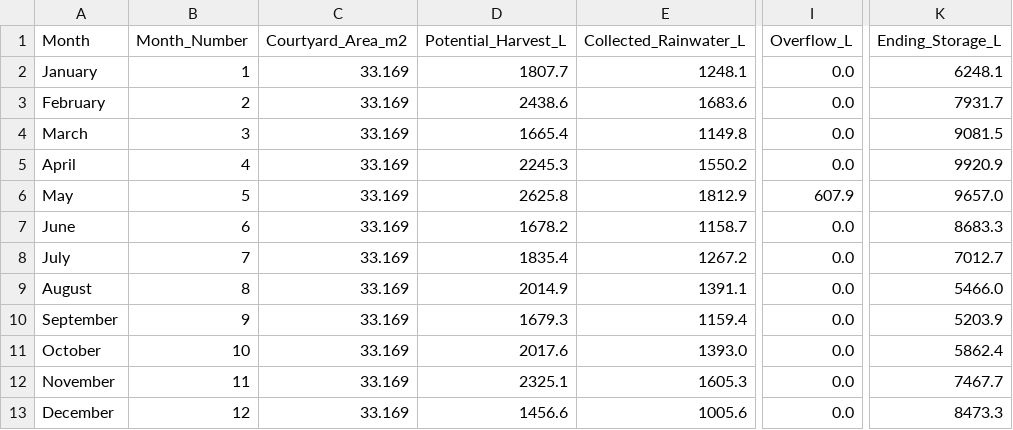
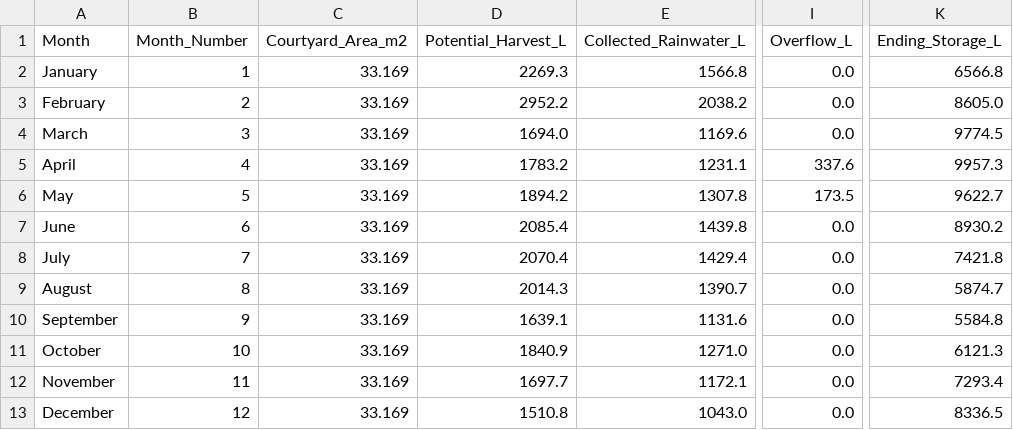
Before and after one commit to daouimaryem/couree_blasin_water, a CSV file: couree_scenario1_courtyard.csv, drawn as a sheet; only a part is shown, gaps mark what is left out; the diff names each change by its address in the sheet, - before the commit and + after, or states it on an @@ line.

```diff
--- a/couree_scenario1_courtyard.csv
+++ b/couree_scenario1_courtyard.csv
-D2 (Potential_Harvest_L): 1807.7
+D2 (Potential_Harvest_L): 2269.3
-E2 (Collected_Rainwater_L): 1248.1
+E2 (Collected_Rainwater_L): 1566.8
-K2 (Ending_Storage_L): 6248.1
+K2 (Ending_Storage_L): 6566.8
-D3 (Potential_Harvest_L): 2438.6
+D3 (Potential_Harvest_L): 2952.2
-E3 (Collected_Rainwater_L): 1683.6
+E3 (Collected_Rainwater_L): 2038.2
-K3 (Ending_Storage_L): 7931.7
+K3 (Ending_Storage_L): 8605.0
-D4 (Potential_Harvest_L): 1665.4
+D4 (Potential_Harvest_L): 1694.0
-E4 (Collected_Rainwater_L): 1149.8
+E4 (Collected_Rainwater_L): 1169.6
-K4 (Ending_Storage_L): 9081.5
+K4 (Ending_Storage_L): 9774.5
-D5 (Potential_Harvest_L): 2245.3
+D5 (Potential_Harvest_L): 1783.2
-E5 (Collected_Rainwater_L): 1550.2
+E5 (Collected_Rainwater_L): 1231.1
-I5 (Overflow_L): 0.0
+I5 (Overflow_L): 337.6
-K5 (Ending_Storage_L): 9920.9
+K5 (Ending_Storage_L): 9957.3
-D6 (Potential_Harvest_L): 2625.8
+D6 (Potential_Harvest_L): 1894.2
-E6 (Collected_Rainwater_L): 1812.9
+E6 (Collected_Rainwater_L): 1307.8
-I6 (Overflow_L): 607.9
+I6 (Overflow_L): 173.5
-K6 (Ending_Storage_L): 9657.0
+K6 (Ending_Storage_L): 9622.7
-D7 (Potential_Harvest_L): 1678.2
+D7 (Potential_Harvest_L): 2085.4
-E7 (Collected_Rainwater_L): 1158.7
+E7 (Collected_Rainwater_L): 1439.8
-K7 (Ending_Storage_L): 8683.3
+K7 (Ending_Storage_L): 8930.2
-D8 (Potential_Harvest_L): 1835.4
+D8 (Potential_Harvest_L): 2070.4
-E8 (Collected_Rainwater_L): 1267.2
+E8 (Collected_Rainwater_L): 1429.4
-K8 (Ending_Storage_L): 7012.7
+K8 (Ending_Storage_L): 7421.8
-D9 (Potential_Harvest_L): 2014.9
+D9 (Potential_Harvest_L): 2014.3
-E9 (Collected_Rainwater_L): 1391.1
+E9 (Collected_Rainwater_L): 1390.7
-K9 (Ending_Storage_L): 5466.0
+K9 (Ending_Storage_L): 5874.7
-D10 (Potential_Harvest_L): 1679.3
+D10 (Potential_Harvest_L): 1639.1
-E10 (Collected_Rainwater_L): 1159.4
+E10 (Collected_Rainwater_L): 1131.6
-K10 (Ending_Storage_L): 5203.9
+K10 (Ending_Storage_L): 5584.8
-D11 (Potential_Harvest_L): 2017.6
+D11 (Potential_Harvest_L): 1840.9
-E11 (Collected_Rainwater_L): 1393.0
+E11 (Collected_Rainwater_L): 1271.0
-K11 (Ending_Storage_L): 5862.4
+K11 (Ending_Storage_L): 6121.3
-D12 (Potential_Harvest_L): 2325.1
+D12 (Potential_Harvest_L): 1697.7
-E12 (Collected_Rainwater_L): 1605.3
+E12 (Collected_Rainwater_L): 1172.1
-K12 (Ending_Storage_L): 7467.7
+K12 (Ending_Storage_L): 7293.4
-D13 (Potential_Harvest_L): 1456.6
+D13 (Potential_Harvest_L): 1510.8
-E13 (Collected_Rainwater_L): 1005.6
+E13 (Collected_Rainwater_L): 1043.0
-K13 (Ending_Storage_L): 8473.3
+K13 (Ending_Storage_L): 8336.5
```
Also changed, not shown: couree_baseline_buildings.csv, couree_scenario2_shared.csv.
